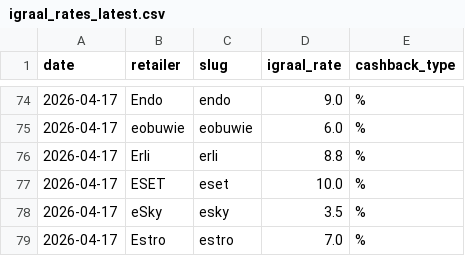
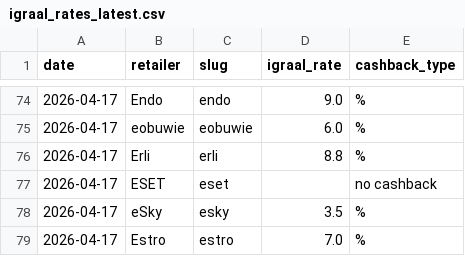
Before and after one commit to Gonzalobarrio/cashback-benchmark, a CSV file: data/igraal_rates_latest.csv, drawn as a sheet; only a part is shown, gaps mark what is left out.

```diff
--- a/data/igraal_rates_latest.csv
+++ b/data/igraal_rates_latest.csv
@@ -76,3 +76,3 @@ date,retailer,slug,igraal_rate,cashback_type
 2026-04-17,Erli,erli,8.8,%
-2026-04-17,ESET,eset,10.0,%
+2026-04-17,ESET,eset,,no cashback
 2026-04-17,eSky,esky,3.5,%
```
Also changed, not shown: data/benchmark_data.csv, data/benchmark_data_enriched.csv, 3 other files.
